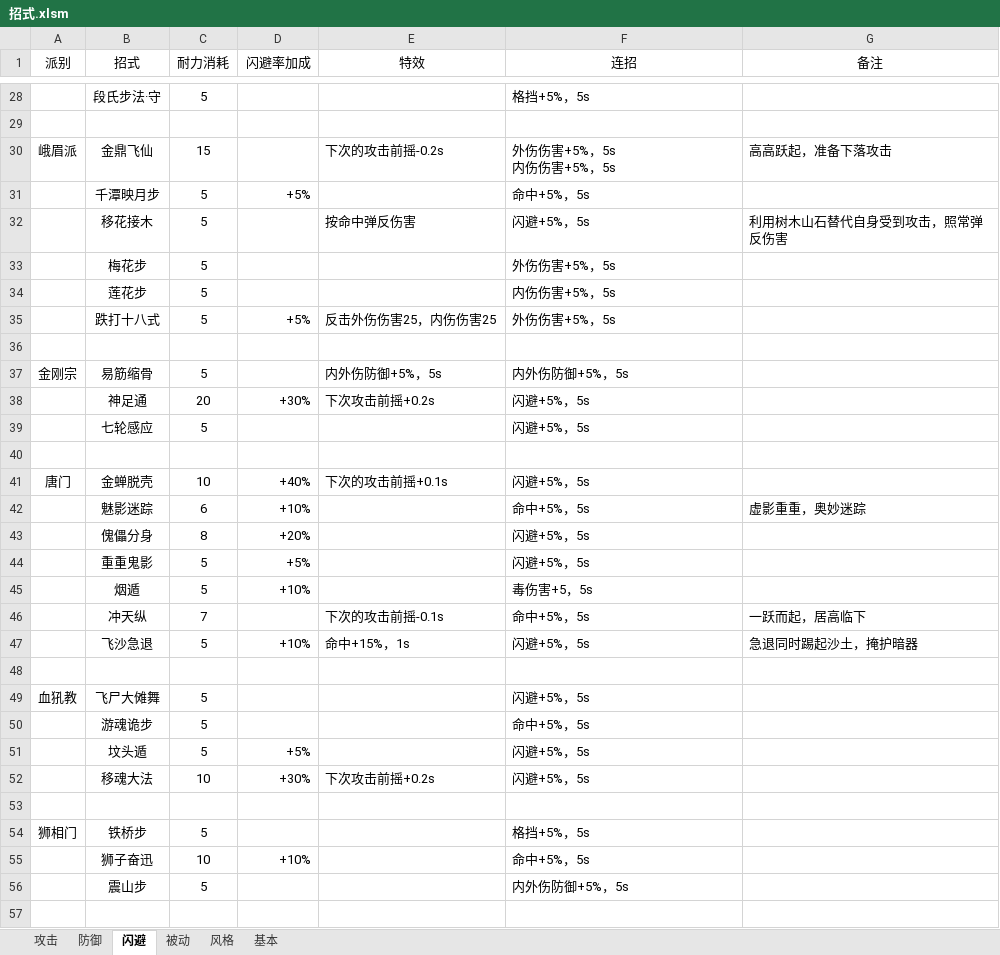
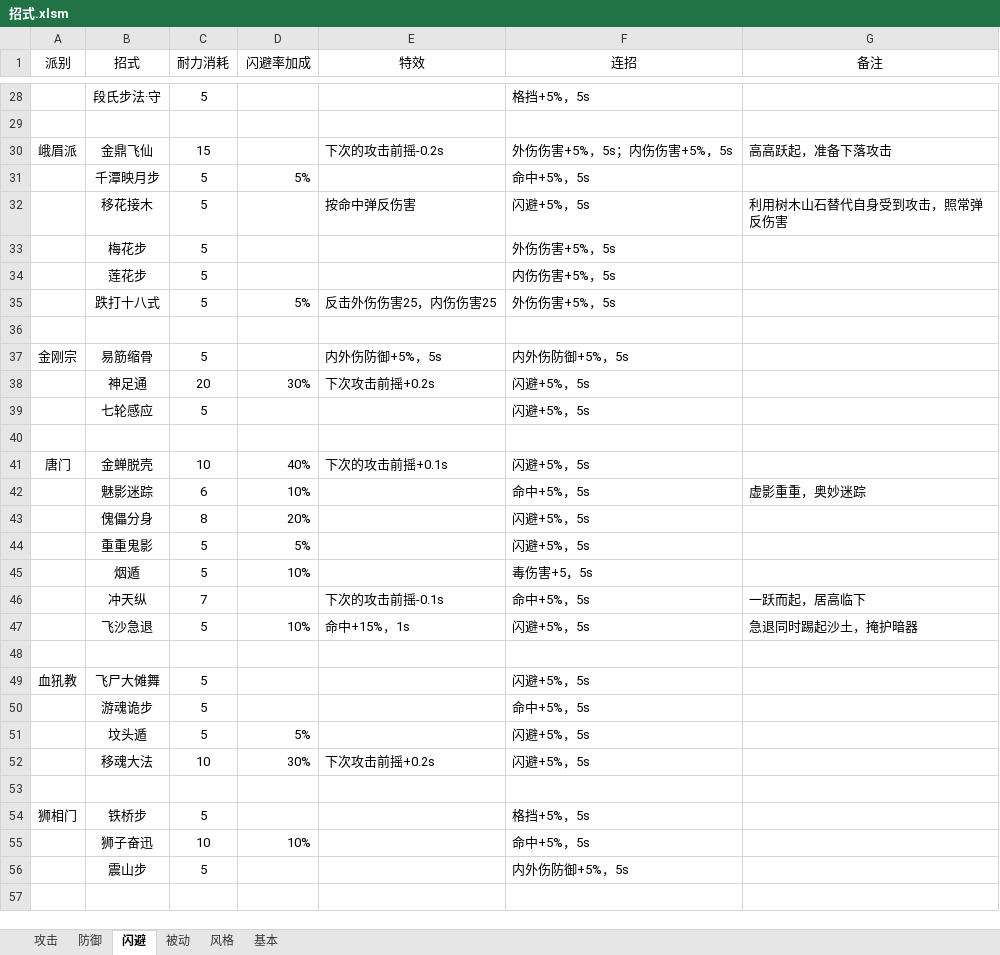
Before and after one commit to pealpool/kungfu, an Excel workbook: plan/招式.xlsm, sheet 闪避, drawn as a sheet; only a part is shown, gaps mark what is left out; values as stored, in another font and other column widths than the file's, no borders; ↵ is a line break in a cell; the diff covers the shown part only; the diff names each change by its address in the sheet, - before the commit and + after, or states it on an @@ line.

```diff
--- a/plan/招式.xlsm (sheet 闪避)
+++ b/plan/招式.xlsm (sheet 闪避)
-F30 (连招): 外伤伤害+5%，5s ↵ 内伤伤害+5%，5s
+F30 (连招): 外伤伤害+5%，5s；内伤伤害+5%，5s
-D31 (闪避率加成): +5%
+D31 (闪避率加成): 5%
-D35 (闪避率加成): +5%
+D35 (闪避率加成): 5%
-D38 (闪避率加成): +30%
+D38 (闪避率加成): 30%
-D41 (闪避率加成): +40%
+D41 (闪避率加成): 40%
-D42 (闪避率加成): +10%
+D42 (闪避率加成): 10%
-D43 (闪避率加成): +20%
+D43 (闪避率加成): 20%
-D44 (闪避率加成): +5%
+D44 (闪避率加成): 5%
-D45 (闪避率加成): +10%
+D45 (闪避率加成): 10%
-D47 (闪避率加成): +10%
+D47 (闪避率加成): 10%
-D51 (闪避率加成): +5%
+D51 (闪避率加成): 5%
-D52 (闪避率加成): +30%
+D52 (闪避率加成): 30%
-D55 (闪避率加成): +10%
+D55 (闪避率加成): 10%
```
Also changed, not shown: 8 edited cells elsewhere in this sheet, sheet 攻击, sheet 基本, sheet 防御, sheet 被动, charts or pictures, plan/招式 - 副本.xlsm, 3 other files.
